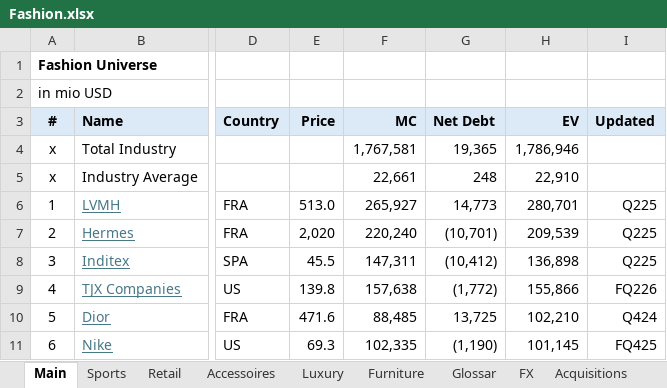
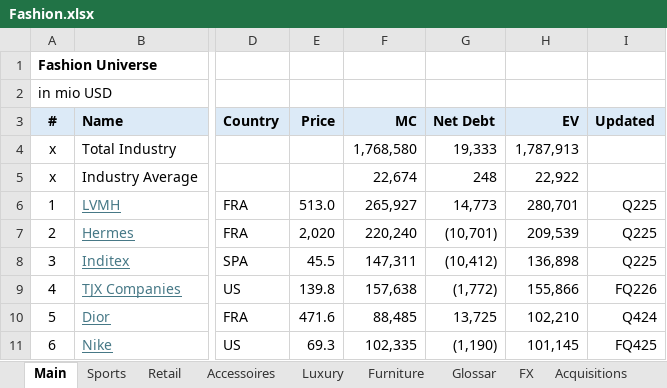
Before and after one commit to oscarsettje/MetaModels, an Excel workbook: Fashion.xlsx, sheet Main, drawn as a sheet; only a part is shown, gaps mark what is left out; values as stored, in another font and other column widths than the file's, no borders; the diff covers the shown part only; the diff names each change by its address in the sheet, - before the commit and + after, or states it on an @@ line.

```diff
--- a/Fashion.xlsx (sheet Main)
+++ b/Fashion.xlsx (sheet Main)
-F4 (MC): 1,767,581
+F4 (MC): 1,768,580
-G4 (Net Debt): 19,365
+G4 (Net Debt): 19,333
-H4 (EV): 1,786,946
+H4 (EV): 1,787,913
-F5 (MC): 22,661
+F5 (MC): 22,674
-H5 (EV): 22,910
+H5 (EV): 22,922
```
Also changed, not shown: 33 edited cells elsewhere in this sheet, sheet Glossar, Watchlist .xlsx.
